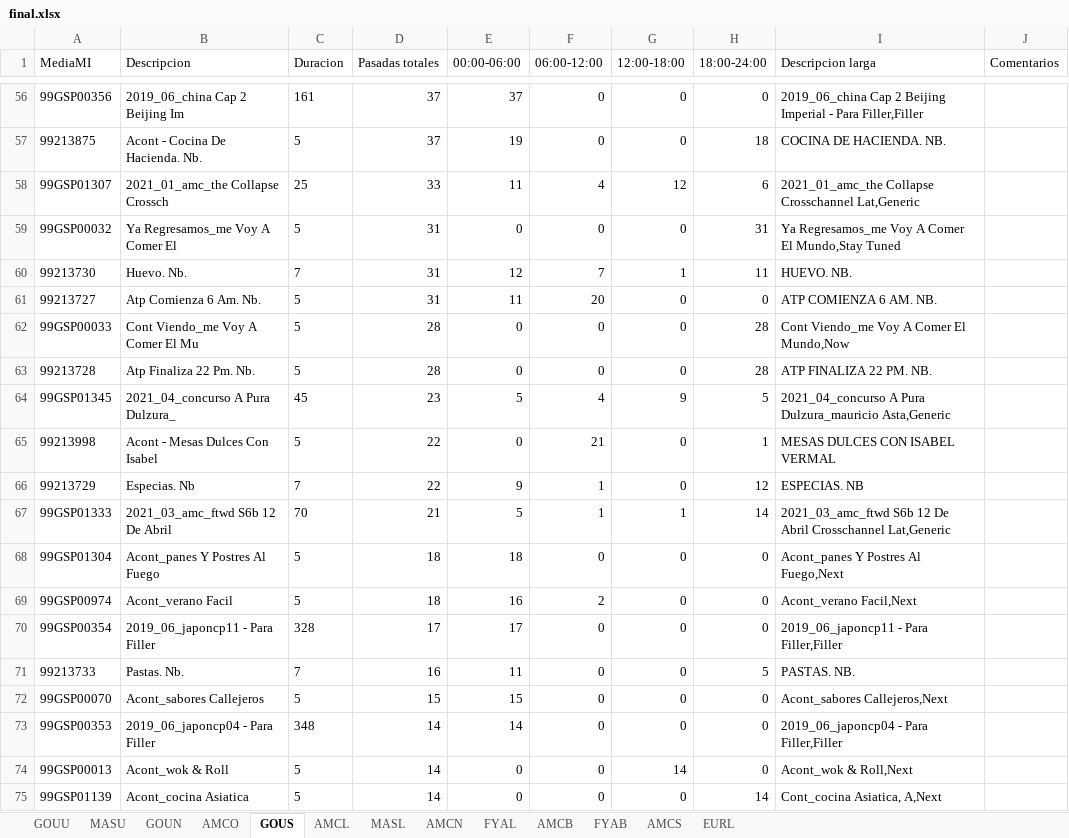
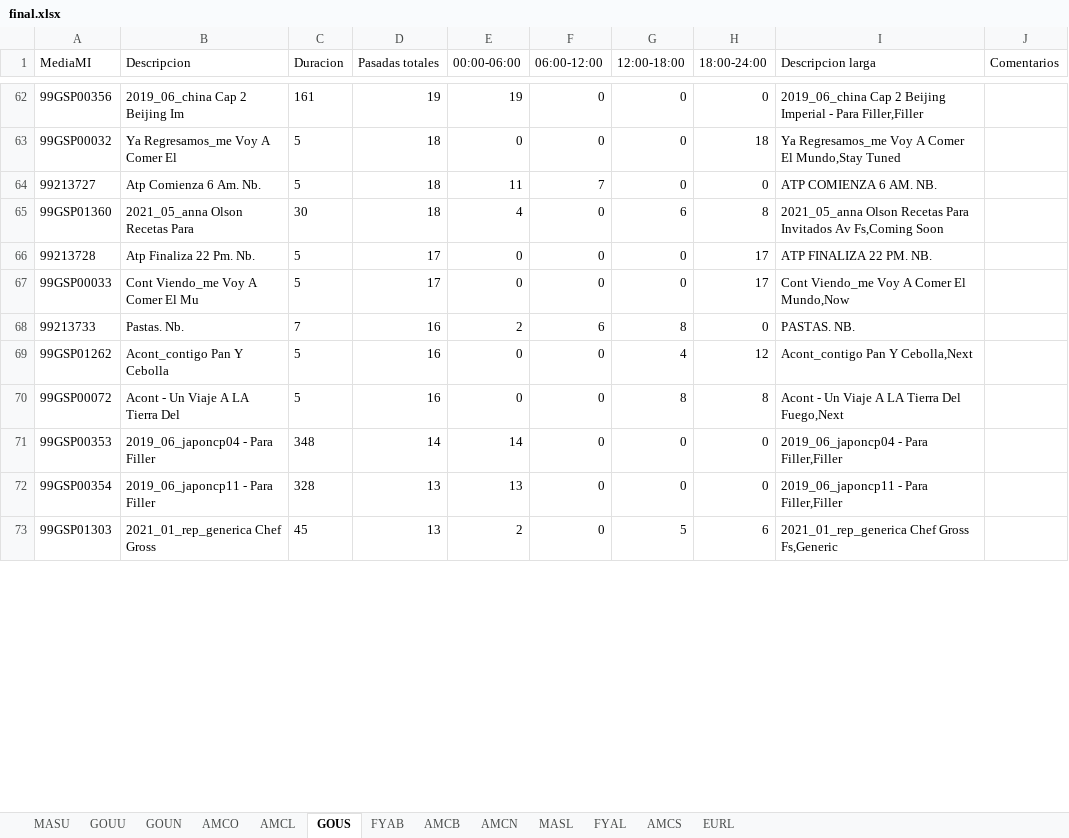
Before and after one commit to elnaquete/IBMSReportParser, an Excel workbook: final.xlsx, sheet GOUS, drawn as a sheet; only a part is shown, gaps mark what is left out; values as stored, in another font and other column widths than the file's, no borders; removed rows and columns are numbered as before the commit, all else as after; the diff covers the shown part only; the diff names each change by its address in the sheet, - before the commit and + after, or states it on an @@ line.

```diff
--- a/final.xlsx (sheet GOUS)
+++ b/final.xlsx (sheet GOUS)
@@ sheet tab order changed: MASU | GOUU | GOUN | AMCO | AMCL | GOUS | FYAB | AMCB | AMCN | MASL | FYAL | AMCS | EURL @@
-D62 (Pasadas totales): 37
+D62 (Pasadas totales): 19
-E62 (00:00-06:00): 37
+E62 (00:00-06:00): 19
-row 57: 99213875 | Acont - Cocina De Hacienda. Nb. | 5 | 37 | 19 | 0 | 0 | 18 | COCINA DE HACIENDA. NB.
-row 58: 99GSP01307 | 2021_01_amc_the Collapse Crossch | 25 | 33 | 11 | 4 | 12 | 6 | 2021_01_amc_the Collapse Crosschannel Lat,Generic
-D63 (Pasadas totales): 31
+D63 (Pasadas totales): 18
-H63 (18:00-24:00): 31
+H63 (18:00-24:00): 18
-row 60: 99213730 | Huevo. Nb. | 7 | 31 | 12 | 7 | 1 | 11 | HUEVO. NB.
-D64 (Pasadas totales): 31
+D64 (Pasadas totales): 18
-F64 (06:00-12:00): 20
+F64 (06:00-12:00): 7
-row 62: 99GSP00033 | Cont Viendo_me Voy A Comer El Mu | 5 | 28 | 0 | 0 | 0 | 28 | Cont Viendo_me Voy A Comer El Mundo,Now
+row 65: 99GSP01360 | 2021_05_anna Olson Recetas Para | 30 | 18 | 4 | 0 | 6 | 8 | 2021_05_anna Olson Recetas Para Invitados Av Fs,Coming Soon
-D66 (Pasadas totales): 28
+D66 (Pasadas totales): 17
-H66 (18:00-24:00): 28
+H66 (18:00-24:00): 17
-row 64: 99GSP01345 | 2021_04_concurso A Pura Dulzura_ | 45 | 23 | 5 | 4 | 9 | 5 | 2021_04_concurso A Pura Dulzura_mauricio Asta,Generic
-row 65: 99213998 | Acont - Mesas Dulces Con Isabel | 5 | 22 | 0 | 21 | 0 | 1 | MESAS DULCES CON ISABEL VERMAL
-row 66: 99213729 | Especias. Nb | 7 | 22 | 9 | 1 | 0 | 12 | ESPECIAS. NB
-row 67: 99GSP01333 | 2021_03_amc_ftwd S6b 12 De Abril | 70 | 21 | 5 | 1 | 1 | 14 | 2021_03_amc_ftwd S6b 12 De Abril Crosschannel Lat,Generic
-row 68: 99GSP01304 | Acont_panes Y Postres Al Fuego | 5 | 18 | 18 | 0 | 0 | 0 | Acont_panes Y Postres Al Fuego,Next
-row 69: 99GSP00974 | Acont_verano Facil | 5 | 18 | 16 | 2 | 0 | 0 | Acont_verano Facil,Next
-row 70: 99GSP00354 | 2019_06_japoncp11 - Para Filler | 328 | 17 | 17 | 0 | 0 | 0 | 2019_06_japoncp11 - Para Filler,Filler
+row 67: 99GSP00033 | Cont Viendo_me Voy A Comer El Mu | 5 | 17 | 0 | 0 | 0 | 17 | Cont Viendo_me Voy A Comer El Mundo,Now
-E68 (00:00-06:00): 11
+E68 (00:00-06:00): 2
-F68 (06:00-12:00): 0
+F68 (06:00-12:00): 6
-G68 (12:00-18:00): 0
+G68 (12:00-18:00): 8
-H68 (18:00-24:00): 5
+H68 (18:00-24:00): 0
-row 72: 99GSP00070 | Acont_sabores Callejeros | 5 | 15 | 15 | 0 | 0 | 0 | Acont_sabores Callejeros,Next
+row 69: 99GSP01262 | Acont_contigo Pan Y Cebolla | 5 | 16 | 0 | 0 | 4 | 12 | Acont_contigo Pan Y Cebolla,Next
+row 70: 99GSP00072 | Acont - Un Viaje A LA Tierra Del | 5 | 16 | 0 | 0 | 8 | 8 | Acont - Un Viaje A LA Tierra Del Fuego,Next
-row 74: 99GSP00013 | Acont_wok & Roll | 5 | 14 | 0 | 0 | 14 | 0 | Acont_wok & Roll,Next
-row 75: 99GSP01139 | Acont_cocina Asiatica | 5 | 14 | 0 | 0 | 0 | 14 | Cont_cocina Asiatica, A,Next
+row 72: 99GSP00354 | 2019_06_japoncp11 - Para Filler | 328 | 13 | 13 | 0 | 0 | 0 | 2019_06_japoncp11 - Para Filler,Filler
+row 73: 99GSP01303 | 2021_01_rep_generica Chef Gross | 45 | 13 | 2 | 0 | 5 | 6 | 2021_01_rep_generica Chef Gross Fs,Generic
```
Also changed, not shown: 56 added rows, 56 removed rows and 70 edited cells elsewhere in this sheet, sheet EURL, sheet FYAL, sheet FYAB, sheet MASU, sheet AMCB, sheet MASL, 6 more sheets, 3 other files.
